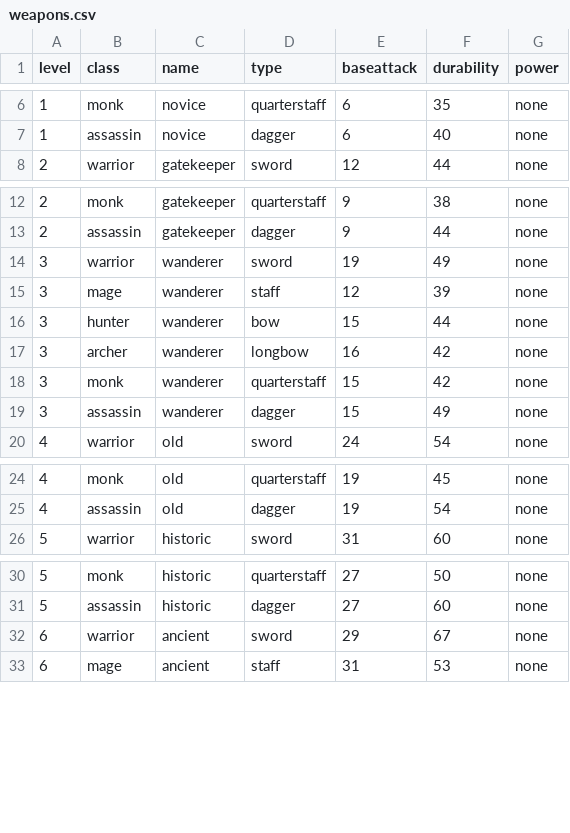
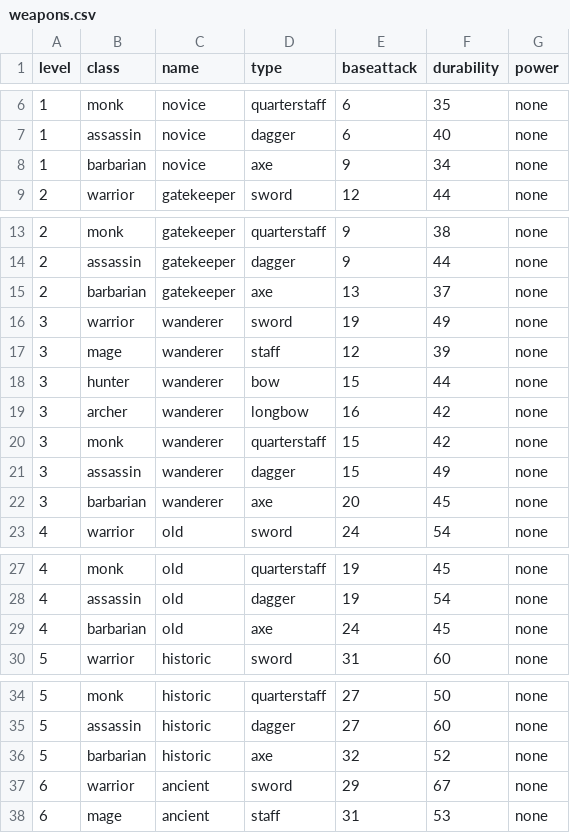
Before and after one commit to caleb-austin/PyRPG_Mini, a CSV file: csv/weapons.csv, drawn as a sheet; only a part is shown, gaps mark what is left out; the diff covers the shown part only.

Commit message:
Create weapon stats for Barbarian class

```diff
--- a/csv/weapons.csv
+++ b/csv/weapons.csv
@@ -7,2 +7,3 @@ level,class,name,type,baseattack,durability,power
 1,assassin,novice,dagger,6,40,none
+1,barbarian,novice,axe,9,34,none
 2,warrior,gatekeeper,sword,12,44,none
@@ -13,2 +14,3 @@ level,class,name,type,baseattack,durability,power
 2,assassin,gatekeeper,dagger,9,44,none
+2,barbarian,gatekeeper,axe,13,37,none
 3,warrior,wanderer,sword,19,49,none
@@ -19,2 +21,3 @@ level,class,name,type,baseattack,durability,power
 3,assassin,wanderer,dagger,15,49,none
+3,barbarian,wanderer,axe,20,45,none
 4,warrior,old,sword,24,54,none
@@ -25,2 +28,3 @@ level,class,name,type,baseattack,durability,power
 4,assassin,old,dagger,19,54,none
+4,barbarian,old,axe,24,45,none
 5,warrior,historic,sword,31,60,none
@@ -31,2 +35,3 @@ level,class,name,type,baseattack,durability,power
 5,assassin,historic,dagger,27,60,none
+5,barbarian,historic,axe,32,52,none
 6,warrior,ancient,sword,29,67,none
```
Also changed, not shown: 13 added rows elsewhere in this file.
